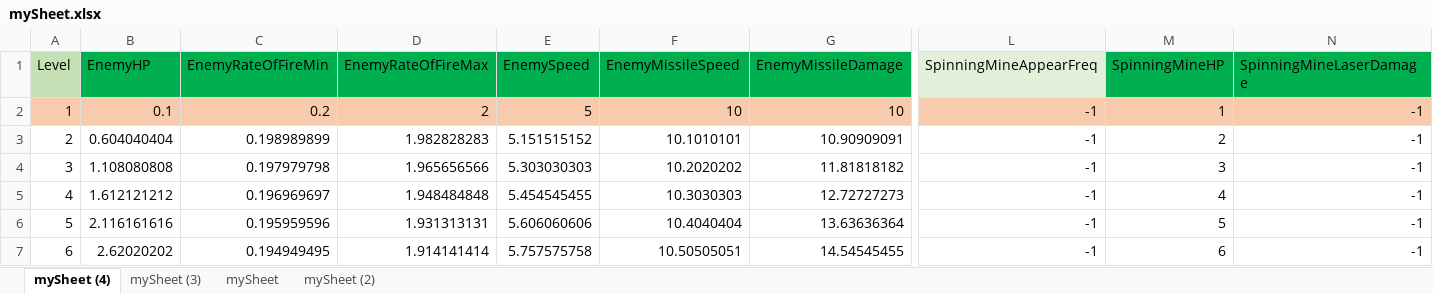
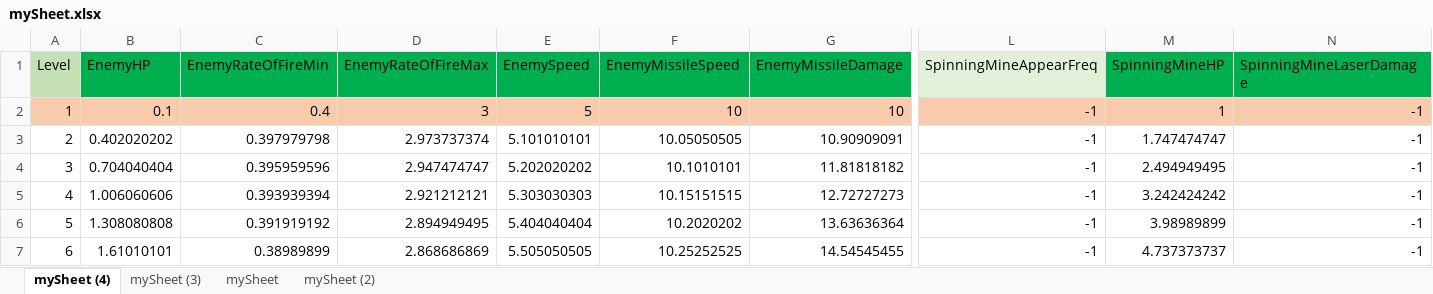
Before and after one commit to padraigcrowley/RotoShoot, an Excel workbook: RotoShootUnityProject/Assets/Resources/mySheet.xlsx, sheet mySheet (4), drawn as a sheet; only a part is shown, gaps mark what is left out; values as stored, in another font and other column widths than the file's, no borders; the diff covers the shown part only; the diff names each change by its address in the sheet, - before the commit and + after, or states it on an @@ line.

Commit message:
tweaked the spinning mine behaviour. made the smartbomb work on spinningmine.

```diff
--- a/RotoShootUnityProject/Assets/Resources/mySheet.xlsx (sheet mySheet (4))
+++ b/RotoShootUnityProject/Assets/Resources/mySheet.xlsx (sheet mySheet (4))
-C2 (EnemyRateOfFireMin): 0.2
+C2 (EnemyRateOfFireMin): 0.4
-D2 (EnemyRateOfFireMax): 2
+D2 (EnemyRateOfFireMax): 3
-B3 (EnemyHP): 0.604040404
+B3 (EnemyHP): 0.402020202
-C3 (EnemyRateOfFireMin): 0.198989899
+C3 (EnemyRateOfFireMin): 0.397979798
-D3 (EnemyRateOfFireMax): 1.982828283
+D3 (EnemyRateOfFireMax): 2.973737374
-E3 (EnemySpeed): 5.151515152
+E3 (EnemySpeed): 5.101010101
-F3 (EnemyMissileSpeed): 10.1010101
+F3 (EnemyMissileSpeed): 10.05050505
-M3 (SpinningMineHP): 2
+M3 (SpinningMineHP): 1.747474747
-B4 (EnemyHP): 1.108080808
+B4 (EnemyHP): 0.704040404
-C4 (EnemyRateOfFireMin): 0.197979798
+C4 (EnemyRateOfFireMin): 0.395959596
-D4 (EnemyRateOfFireMax): 1.965656566
+D4 (EnemyRateOfFireMax): 2.947474747
-E4 (EnemySpeed): 5.303030303
+E4 (EnemySpeed): 5.202020202
-F4 (EnemyMissileSpeed): 10.2020202
+F4 (EnemyMissileSpeed): 10.1010101
-M4 (SpinningMineHP): 3
+M4 (SpinningMineHP): 2.494949495
-B5 (EnemyHP): 1.612121212
+B5 (EnemyHP): 1.006060606
-C5 (EnemyRateOfFireMin): 0.196969697
+C5 (EnemyRateOfFireMin): 0.393939394
-D5 (EnemyRateOfFireMax): 1.948484848
+D5 (EnemyRateOfFireMax): 2.921212121
-E5 (EnemySpeed): 5.454545455
+E5 (EnemySpeed): 5.303030303
-F5 (EnemyMissileSpeed): 10.3030303
+F5 (EnemyMissileSpeed): 10.15151515
-M5 (SpinningMineHP): 4
+M5 (SpinningMineHP): 3.242424242
-B6 (EnemyHP): 2.116161616
+B6 (EnemyHP): 1.308080808
-C6 (EnemyRateOfFireMin): 0.195959596
+C6 (EnemyRateOfFireMin): 0.391919192
-D6 (EnemyRateOfFireMax): 1.931313131
+D6 (EnemyRateOfFireMax): 2.894949495
-E6 (EnemySpeed): 5.606060606
+E6 (EnemySpeed): 5.404040404
-F6 (EnemyMissileSpeed): 10.4040404
+F6 (EnemyMissileSpeed): 10.2020202
-M6 (SpinningMineHP): 5
+M6 (SpinningMineHP): 3.98989899
-B7 (EnemyHP): 2.62020202
+B7 (EnemyHP): 1.61010101
-C7 (EnemyRateOfFireMin): 0.194949495
+C7 (EnemyRateOfFireMin): 0.38989899
-D7 (EnemyRateOfFireMax): 1.914141414
+D7 (EnemyRateOfFireMax): 2.868686869
-E7 (EnemySpeed): 5.757575758
+E7 (EnemySpeed): 5.505050505
-F7 (EnemyMissileSpeed): 10.50505051
+F7 (EnemyMissileSpeed): 10.25252525
-M7 (SpinningMineHP): 6
+M7 (SpinningMineHP): 4.737373737
```
Also changed, not shown: 564 edited cells elsewhere in this sheet, 8 other files.
